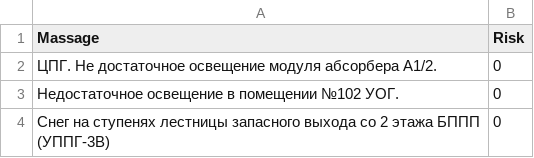
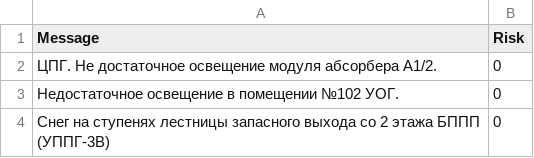
Before and after one commit to Viktor-89/X_Project, a CSV file: df_PPO_1.csv, drawn as a sheet; only a part is shown.

```diff
--- a/df_PPO_1.csv
+++ b/df_PPO_1.csv
@@ -1,2 +1,2 @@
-Massage;Risk
+Message;Risk
 ЦПГ. Не достаточное освещение модуля абсорбера А1/2.;0
```
Also changed, not shown: 1 other file.
